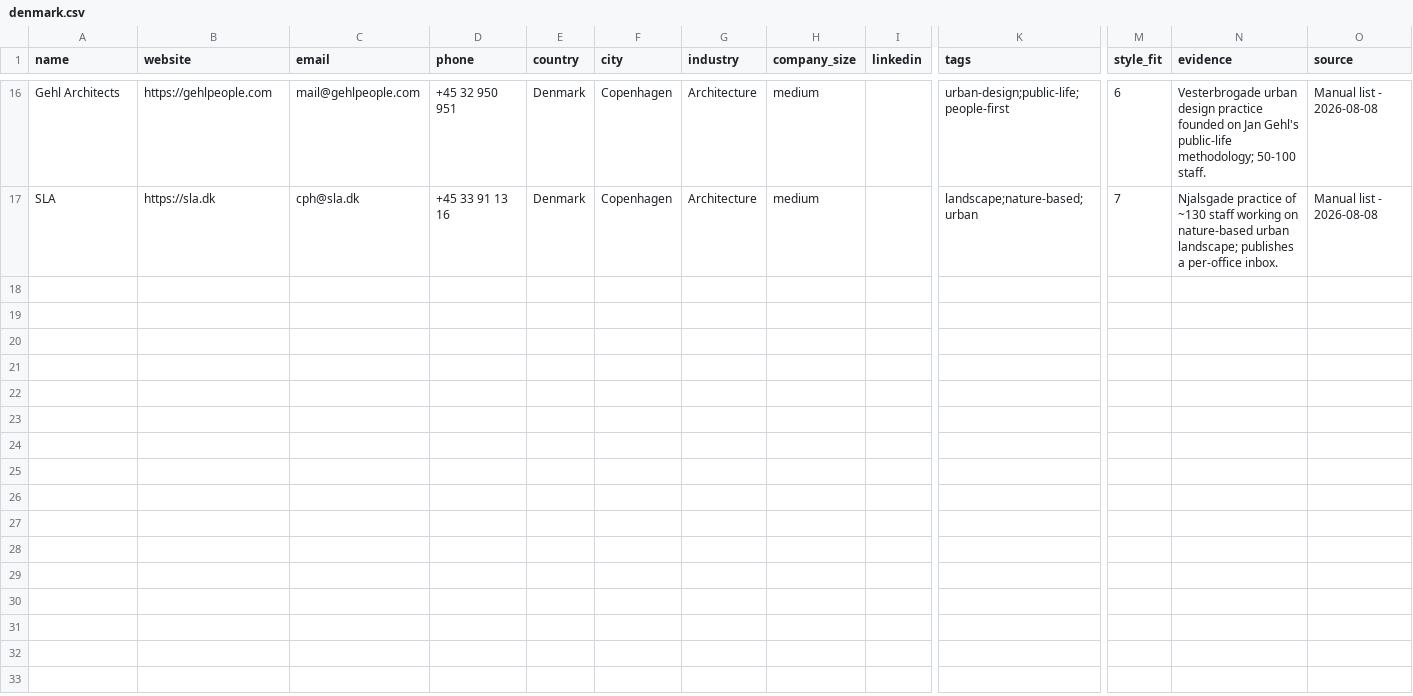
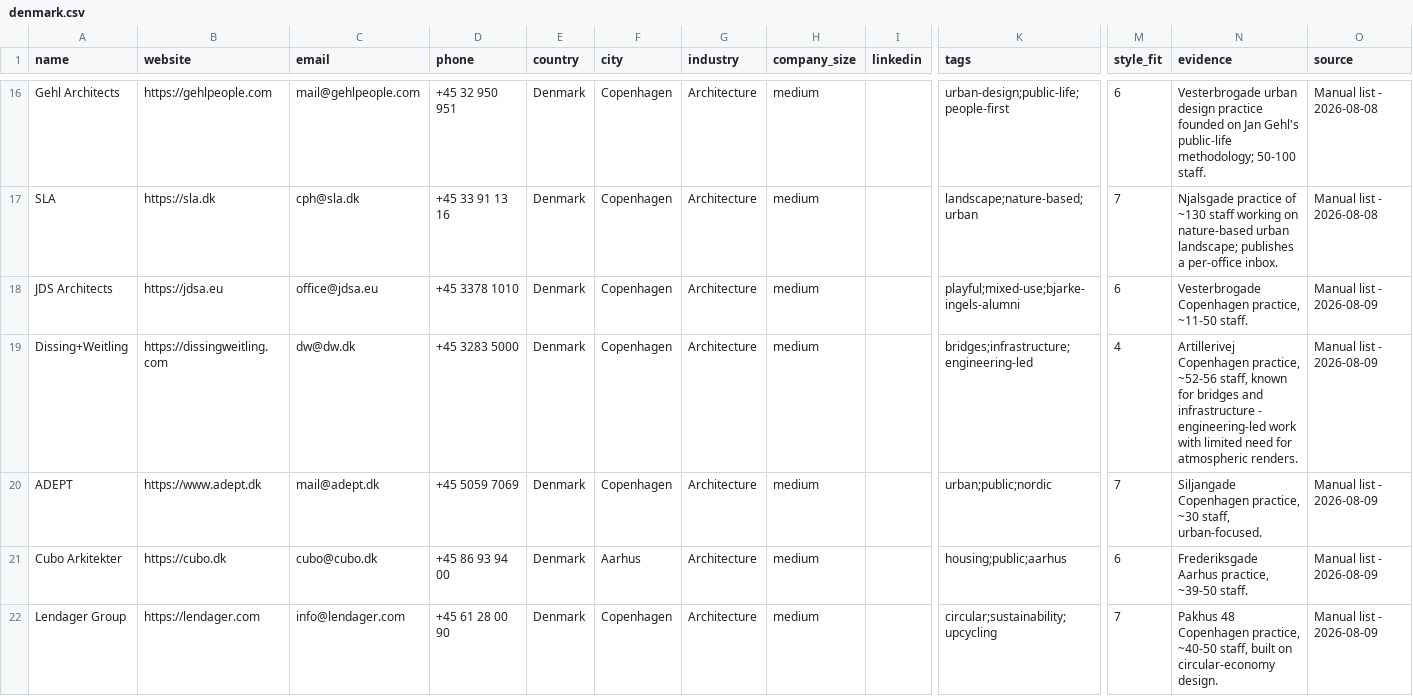
Before and after one commit to miladrostami9999-source/Archon, a CSV file: leads/denmark.csv, drawn as a sheet; only a part is shown, gaps mark what is left out; rows hold the shown columns only; the diff covers the shown part only; the diff names each change by its address in the sheet, - before the commit and + after, or states it on an @@ line.

Commit message:
feat(leads): Denmark +9, Sweden +10 from batch 3
Light re-check (dedupe + DNS/MX) rather than full re-verify, per instruction
that this batch was already deep-verified.

First row under the new viz-studio policy: Soul kept, style_fit 0. Studio
David Thulstrup and Studio Oliver Gustav are the standouts at style_fit 8.
Catalogue 958.

```diff
--- a/leads/denmark.csv
+++ b/leads/denmark.csv
+row 18: JDS Architects | https://jdsa.eu | office@jdsa.eu | +45 3378 1010 | Denmark | Copenhagen | Architecture | medium |  | playful;mixed-use;bjarke-ingels-alumni | 6 | Vesterbrogade Copenhagen practice, ~11-50 staff. | Manual list - 2026-08-09
+row 19: Dissing+Weitling | https://dissingweitling.com | dw@dw.dk | +45 3283 5000 | Denmark | Copenhagen | Architecture | medium |  | bridges;infrastructure;engineering-led | 4 | Artillerivej Copenhagen practice, ~52-56 staff, known for bridges and infrastructure - engineering-led work with limited need for atmospheric renders. | Manual list - 2026-08-09
+row 20: ADEPT | https://www.adept.dk | mail@adept.dk | +45 5059 7069 | Denmark | Copenhagen | Architecture | medium |  | urban;public;nordic | 7 | Siljangade Copenhagen practice, ~30 staff, urban-focused. | Manual list - 2026-08-09
+row 21: Cubo Arkitekter | https://cubo.dk | cubo@cubo.dk | +45 86 93 94 00 | Denmark | Aarhus | Architecture | medium |  | housing;public;aarhus | 6 | Frederiksgade Aarhus practice, ~39-50 staff. | Manual list - 2026-08-09
+row 22: Lendager Group | https://lendager.com | info@lendager.com | +45 61 28 00 90 | Denmark | Copenhagen | Architecture | medium |  | circular;sustainability;upcycling | 7 | Pakhus 48 Copenhagen practice, ~40-50 staff, built on circular-economy design. | Manual list - 2026-08-09
```
Also changed, not shown: 4 added rows elsewhere in this file, leads/sweden.csv, 1 other file.
